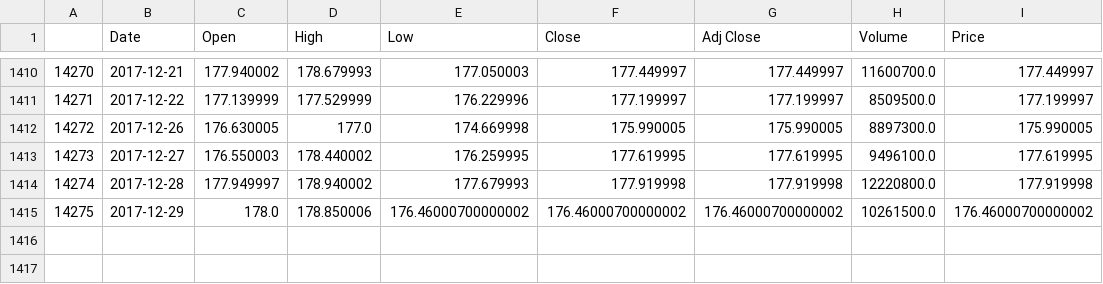
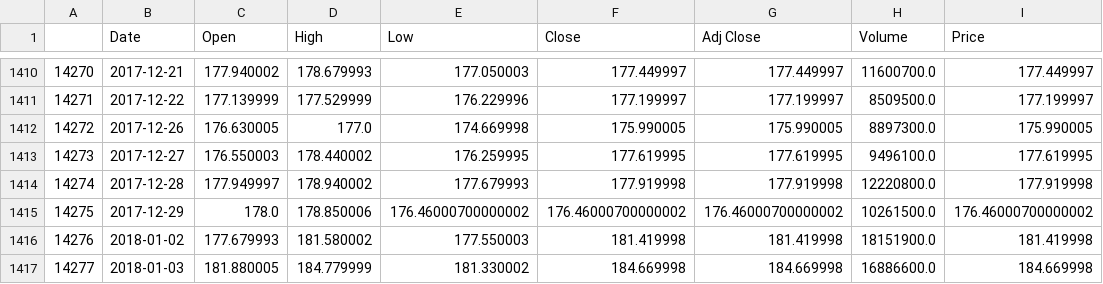
Before and after one commit to luk1684tw/stocker, a CSV file: facebook.csv, drawn as a sheet; only a part is shown, gaps mark what is left out; the diff names each change by its address in the sheet, - before the commit and + after, or states it on an @@ line.

```diff
--- a/facebook.csv
+++ b/facebook.csv
+row 1416: 14276 | 2018-01-02 | 177.679993 | 181.580002 | 177.550003 | 181.419998 | 181.419998 | 18151900.0 | 181.419998
+row 1417: 14277 | 2018-01-03 | 181.880005 | 184.779999 | 181.330002 | 184.669998 | 184.669998 | 16886600.0 | 184.669998
```
Also changed, not shown: amazon.csv, google.csv, 1 other file.
